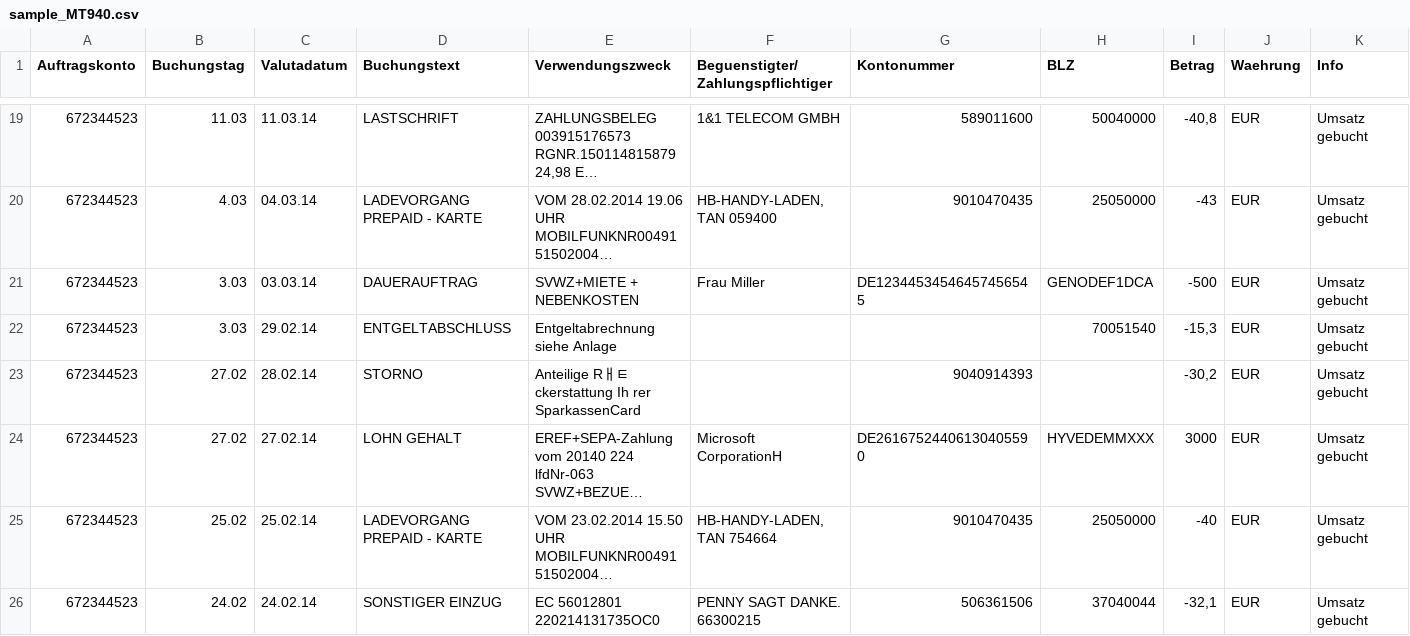
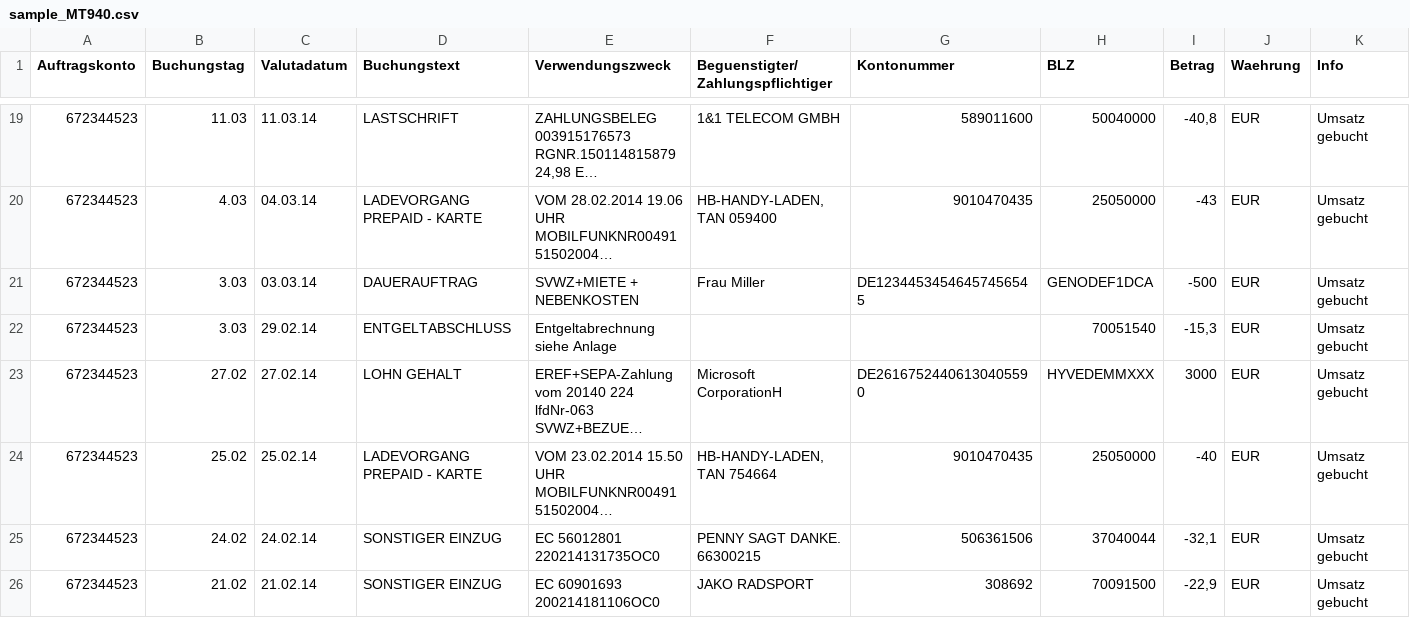
Before and after one commit to agabor/platan, a CSV file: sample/sample_MT940.csv, drawn as a sheet; only a part is shown, gaps mark what is left out; the shorter side is filled out with more unchanged rows; long unchanged cells end in …; the diff names each change by its address in the sheet, - before the commit and + after, or states it on an @@ line.

```diff
--- a/sample/sample_MT940.csv
+++ b/sample/sample_MT940.csv
-row 23: 672344523 | 27.02 | 28.02.14 | STORNO | Anteilige Rￃﾼckerstattung Ih rer SparkassenCard |  | 9040914393 |  | -30,2 | EUR | Umsatz gebucht
```
Also changed, not shown: 30 other files.
